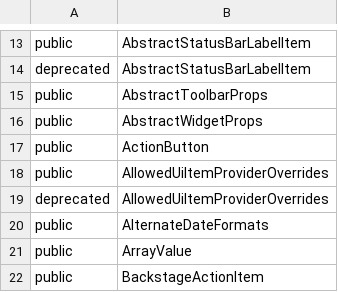
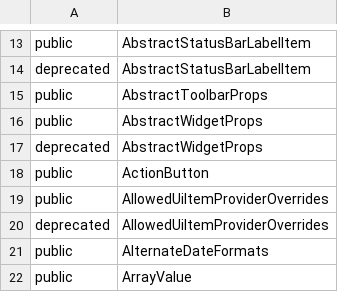
Before and after one commit to iTwin/appui, a CSV file: common/api/summary/appui-abstract.exports.csv, drawn as a sheet; only a part is shown, gaps mark what is left out; the shorter side is filled out with more unchanged rows.

```diff
--- a/common/api/summary/appui-abstract.exports.csv
+++ b/common/api/summary/appui-abstract.exports.csv
@@ -16,2 +16,3 @@ public;AbstractToolbarProps
 public;AbstractWidgetProps
+deprecated;AbstractWidgetProps
 public;ActionButton
```
Also changed, not shown: common/api/summary/appui-react.exports.csv, 9 other files.
